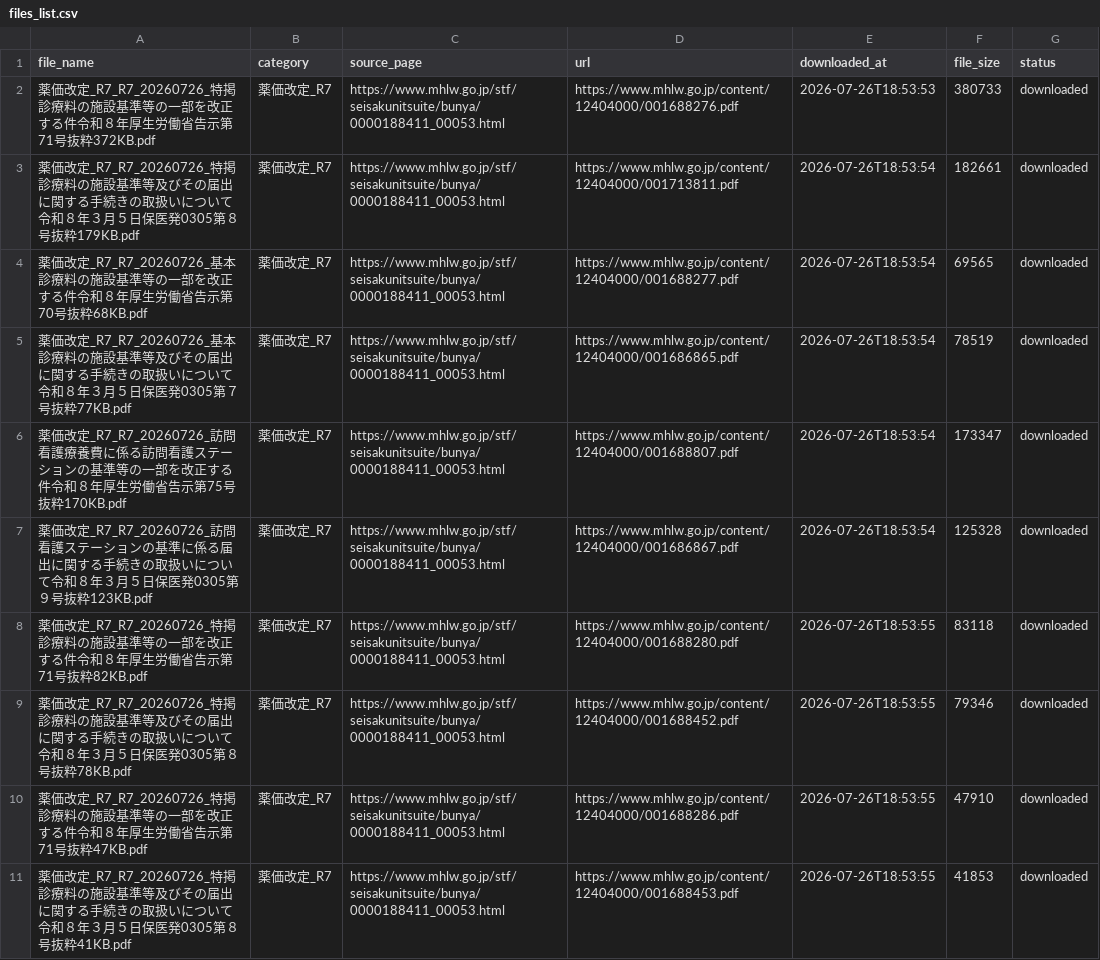
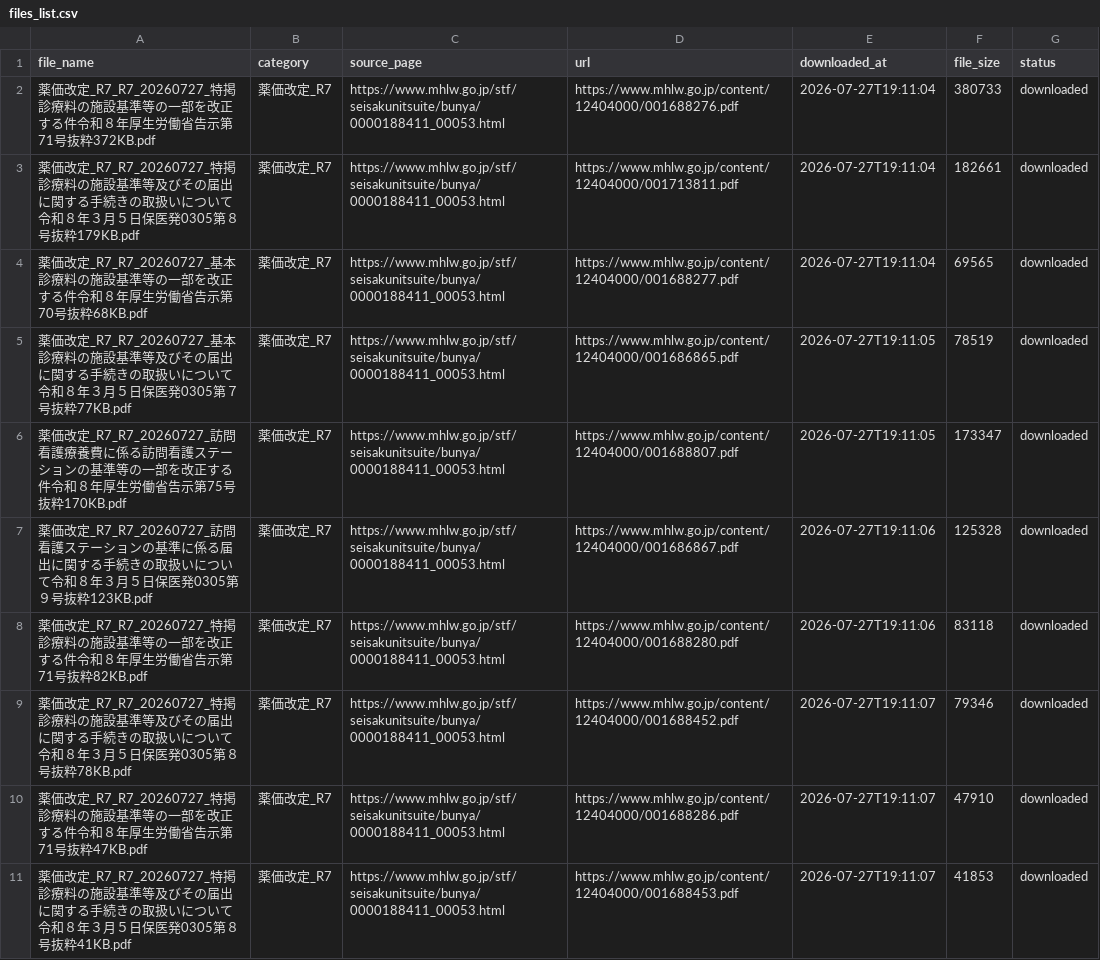
Before and after one commit to yuki0717-hub/shinryouhoshu-download-tool, a CSV file: output/ai-shinryou-db/data/files_list.csv, drawn as a sheet; only a part is shown; the diff covers the shown part only.

```diff
--- a/output/ai-shinryou-db/data/files_list.csv
+++ b/output/ai-shinryou-db/data/files_list.csv
@@ -1,11 +1,11 @@
 file_name,category,source_page,url,downloaded_at,file_size,status
-薬価改定_R7_R7_20260726_特掲診療料の施設基準等の一部を改正する件令和８年厚生労働省告示第71号抜粋372KB.pdf,薬価改定_R7,https://www.mhlw.go.jp/stf/seisakunitsuite/bunya/0000188411_00053.html,https://www.mhlw.go.jp/content/12404000/001688276.pdf,2026-07-26T18:53:53,380733,downloaded
-薬価改定_R7_R7_20260726_特掲診療料の施設基準等及びその届出に関する手続きの取扱いについて令和８年３月５日保医発0305第８号抜粋179KB.pdf,薬価改定_R7,https://www.mhlw.go.jp/stf/seisakunitsuite/bunya/0000188411_00053.html,https://www.mhlw.go.jp/content/12404000/001713811.pdf,2026-07-26T18:53:54,182661,downloaded
-薬価改定_R7_R7_20260726_基本診療料の施設基準等の一部を改正する件令和８年厚生労働省告示第70号抜粋68KB.pdf,薬価改定_R7,https://www.mhlw.go.jp/stf/seisakunitsuite/bunya/0000188411_00053.html,https://www.mhlw.go.jp/content/12404000/001688277.pdf,2026-07-26T18:53:54,69565,downloaded
-薬価改定_R7_R7_20260726_基本診療料の施設基準等及びその届出に関する手続きの取扱いについて令和８年３月５日保医発0305第７号抜粋77KB.pdf,薬価改定_R7,https://www.mhlw.go.jp/stf/seisakunitsuite/bunya/0000188411_00053.html,https://www.mhlw.go.jp/content/12404000/001686865.pdf,2026-07-26T18:53:54,78519,downloaded
-薬価改定_R7_R7_20260726_訪問看護療養費に係る訪問看護ステーションの基準等の一部を改正する件令和８年厚生労働省告示第75号抜粋170KB.pdf,薬価改定_R7,https://www.mhlw.go.jp/stf/seisakunitsuite/bunya/0000188411_00053.html,https://www.mhlw.go.jp/content/12404000/001688807.pdf,2026-07-26T18:53:54,173347,downloaded
-薬価改定_R7_R7_20260726_訪問看護ステーションの基準に係る届出に関する手続きの取扱いについて令和８年３月５日保医発0305第９号抜粋123KB.pdf,薬価改定_R7,https://www.mhlw.go.jp/stf/seisakunitsuite/bunya/0000188411_00053.html,https://www.mhlw.go.jp/content/12404000/001686867.pdf,2026-07-26T18:53:54,125328,downloaded
-薬価改定_R7_R7_20260726_特掲診療料の施設基準等の一部を改正する件令和８年厚生労働省告示第71号抜粋82KB.pdf,薬価改定_R7,https://www.mhlw.go.jp/stf/seisakunitsuite/bunya/0000188411_00053.html,https://www.mhlw.go.jp/content/12404000/001688280.pdf,2026-07-26T18:53:55,83118,downloaded
-薬価改定_R7_R7_20260726_特掲診療料の施設基準等及びその届出に関する手続きの取扱いについて令和８年３月５日保医発0305第８号抜粋78KB.pdf,薬価改定_R7,https://www.mhlw.go.jp/stf/seisakunitsuite/bunya/0000188411_00053.html,https://www.mhlw.go.jp/content/12404000/001688452.pdf,2026-07-26T18:53:55,79346,downloaded
-薬価改定_R7_R7_20260726_特掲診療料の施設基準等の一部を改正する件令和８年厚生労働省告示第71号抜粋47KB.pdf,薬価改定_R7,https://www.mhlw.go.jp/stf/seisakunitsuite/bunya/0000188411_00053.html,https://www.mhlw.go.jp/content/12404000/001688286.pdf,2026-07-26T18:53:55,47910,downloaded
-薬価改定_R7_R7_20260726_特掲診療料の施設基準等及びその届出に関する手続きの取扱いについて令和８年３月５日保医発0305第８号抜粋41KB.pdf,薬価改定_R7,https://www.mhlw.go.jp/stf/seisakunitsuite/bunya/0000188411_00053.html,https://www.mhlw.go.jp/content/12404000/001688453.pdf,2026-07-26T18:53:55,41853,downloaded
+薬価改定_R7_R7_20260727_特掲診療料の施設基準等の一部を改正する件令和８年厚生労働省告示第71号抜粋372KB.pdf,薬価改定_R7,https://www.mhlw.go.jp/stf/seisakunitsuite/bunya/0000188411_00053.html,https://www.mhlw.go.jp/content/12404000/001688276.pdf,2026-07-27T19:11:04,380733,downloaded
+薬価改定_R7_R7_20260727_特掲診療料の施設基準等及びその届出に関する手続きの取扱いについて令和８年３月５日保医発0305第８号抜粋179KB.pdf,薬価改定_R7,https://www.mhlw.go.jp/stf/seisakunitsuite/bunya/0000188411_00053.html,https://www.mhlw.go.jp/content/12404000/001713811.pdf,2026-07-27T19:11:04,182661,downloaded
+薬価改定_R7_R7_20260727_基本診療料の施設基準等の一部を改正する件令和８年厚生労働省告示第70号抜粋68KB.pdf,薬価改定_R7,https://www.mhlw.go.jp/stf/seisakunitsuite/bunya/0000188411_00053.html,https://www.mhlw.go.jp/content/12404000/001688277.pdf,2026-07-27T19:11:04,69565,downloaded
+薬価改定_R7_R7_20260727_基本診療料の施設基準等及びその届出に関する手続きの取扱いについて令和８年３月５日保医発0305第７号抜粋77KB.pdf,薬価改定_R7,https://www.mhlw.go.jp/stf/seisakunitsuite/bunya/0000188411_00053.html,https://www.mhlw.go.jp/content/12404000/001686865.pdf,2026-07-27T19:11:05,78519,downloaded
+薬価改定_R7_R7_20260727_訪問看護療養費に係る訪問看護ステーションの基準等の一部を改正する件令和８年厚生労働省告示第75号抜粋170KB.pdf,薬価改定_R7,https://www.mhlw.go.jp/stf/seisakunitsuite/bunya/0000188411_00053.html,https://www.mhlw.go.jp/content/12404000/001688807.pdf,2026-07-27T19:11:05,173347,downloaded
+薬価改定_R7_R7_20260727_訪問看護ステーションの基準に係る届出に関する手続きの取扱いについて令和８年３月５日保医発0305第９号抜粋123KB.pdf,薬価改定_R7,https://www.mhlw.go.jp/stf/seisakunitsuite/bunya/0000188411_00053.html,https://www.mhlw.go.jp/content/12404000/001686867.pdf,2026-07-27T19:11:06,125328,downloaded
+薬価改定_R7_R7_20260727_特掲診療料の施設基準等の一部を改正する件令和８年厚生労働省告示第71号抜粋82KB.pdf,薬価改定_R7,https://www.mhlw.go.jp/stf/seisakunitsuite/bunya/0000188411_00053.html,https://www.mhlw.go.jp/content/12404000/001688280.pdf,2026-07-27T19:11:06,83118,downloaded
+薬価改定_R7_R7_20260727_特掲診療料の施設基準等及びその届出に関する手続きの取扱いについて令和８年３月５日保医発0305第８号抜粋78KB.pdf,薬価改定_R7,https://www.mhlw.go.jp/stf/seisakunitsuite/bunya/0000188411_00053.html,https://www.mhlw.go.jp/content/12404000/001688452.pdf,2026-07-27T19:11:07,79346,downloaded
+薬価改定_R7_R7_20260727_特掲診療料の施設基準等の一部を改正する件令和８年厚生労働省告示第71号抜粋47KB.pdf,薬価改定_R7,https://www.mhlw.go.jp/stf/seisakunitsuite/bunya/0000188411_00053.html,https://www.mhlw.go.jp/content/12404000/001688286.pdf,2026-07-27T19:11:07,47910,downloaded
+薬価改定_R7_R7_20260727_特掲診療料の施設基準等及びその届出に関する手続きの取扱いについて令和８年３月５日保医発0305第８号抜粋41KB.pdf,薬価改定_R7,https://www.mhlw.go.jp/stf/seisakunitsuite/bunya/0000188411_00053.html,https://www.mhlw.go.jp/content/12404000/001688453.pdf,2026-07-27T19:11:07,41853,downloaded
```
Also changed, not shown: 58 edited cells elsewhere in this file, output/ai-hourei-db/data/laws_index.csv, output/ai-shinryou-db/data/comprehensive_index.csv, 50 other files.
